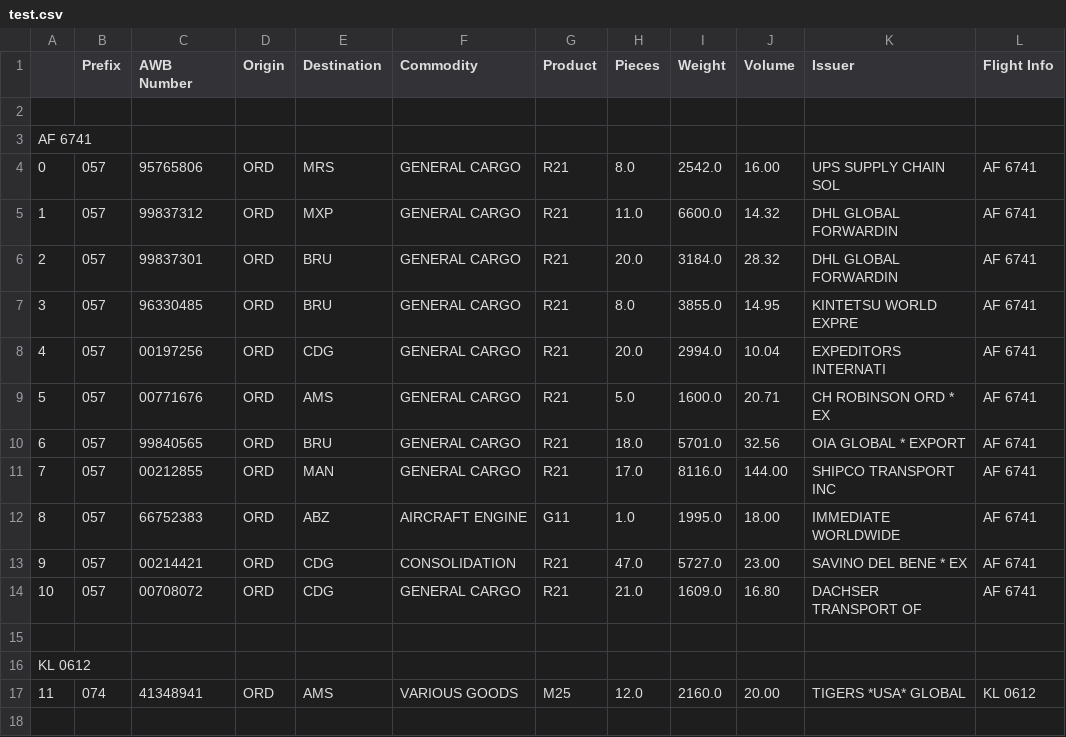
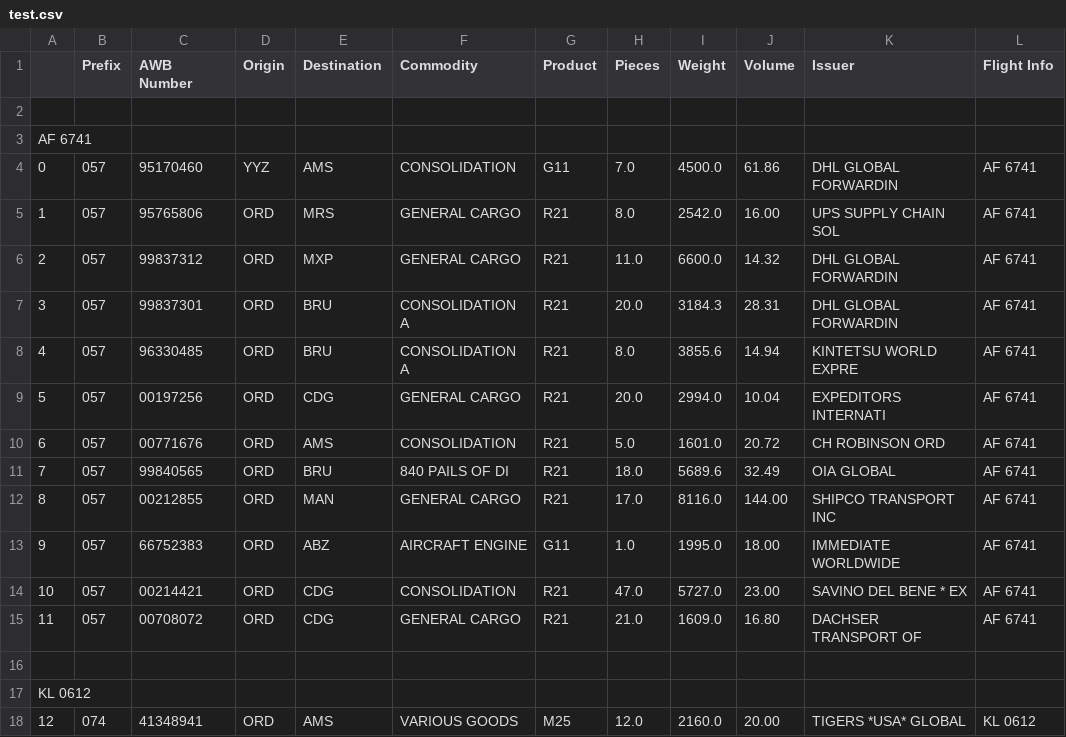
Before and after one commit to delacruzfranklyn93/AFKL_Flight_Screening, a CSV file: test.csv, drawn as a sheet; addresses are those after the commit; the diff names each change by its address in the sheet, - before the commit and + after, or states it on an @@ line.

Commit message:
adding a test file and adding a flask app

```diff
--- a/test.csv
+++ b/test.csv
+row 4: 0 | 057 | 95170460 | YYZ | AMS | CONSOLIDATION | G11 | 7.0 | 4500.0 | 61.86 | DHL GLOBAL FORWARDIN | AF 6741
@@ column A renumbered from row 5 down @@
-F7:F8 (Commodity): GENERAL CARGO
+F7:F8 (Commodity): CONSOLIDATION A
-I7 (Weight): 3184.0
+I7 (Weight): 3184.3
-J7 (Volume): 28.32
+J7 (Volume): 28.31
-I8 (Weight): 3855.0
+I8 (Weight): 3855.6
-J8 (Volume): 14.95
+J8 (Volume): 14.94
-F10 (Commodity): GENERAL CARGO
+F10 (Commodity): CONSOLIDATION
-I10 (Weight): 1600.0
+I10 (Weight): 1601.0
-J10 (Volume): 20.71
+J10 (Volume): 20.72
-K10 (Issuer): CH ROBINSON ORD * EX
+K10 (Issuer): CH ROBINSON ORD
-F11 (Commodity): GENERAL CARGO
+F11 (Commodity): 840 PAILS OF DI
-I11 (Weight): 5701.0
+I11 (Weight): 5689.6
-J11 (Volume): 32.56
+J11 (Volume): 32.49
-K11 (Issuer): OIA GLOBAL * EXPORT
+K11 (Issuer): OIA GLOBAL
```
Also changed, not shown: 4 other files.
